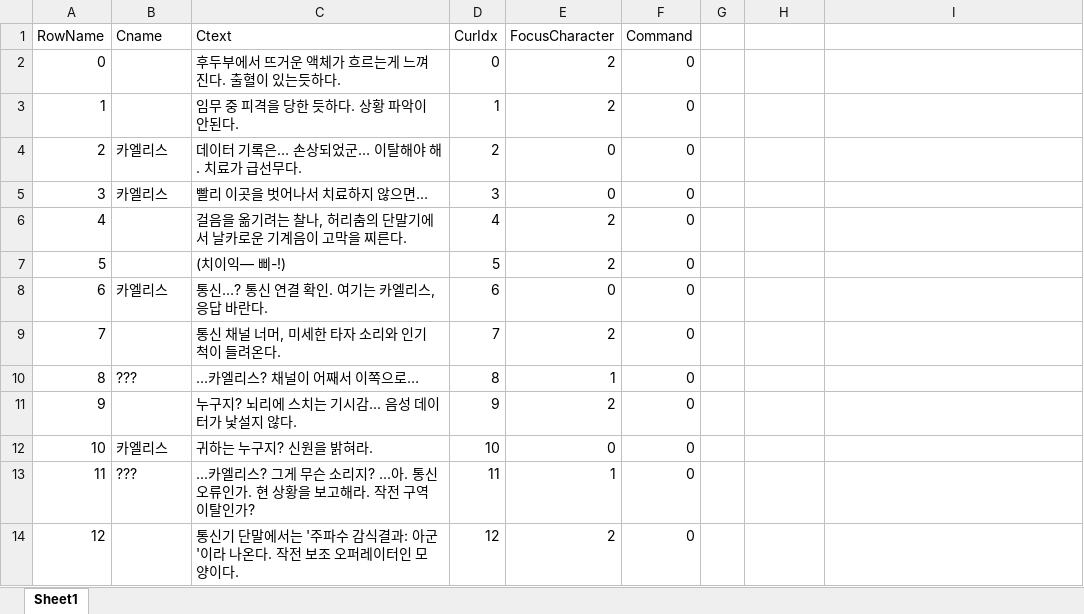
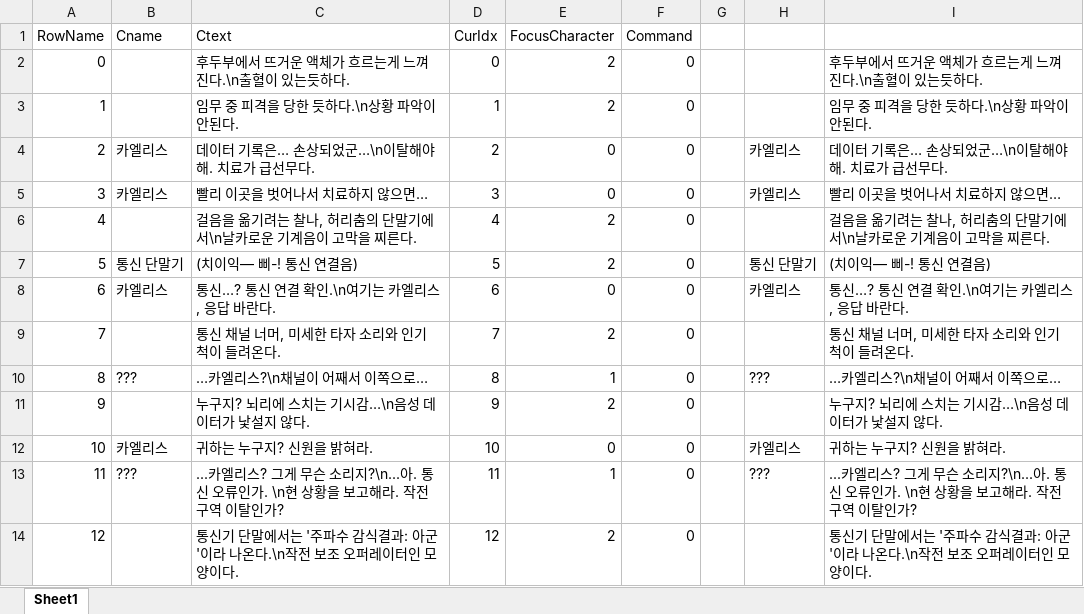
Before and after one commit to D4LGONA/UE5_Project, an Excel workbook: Scripts/TutorialCutscene_Excel.xlsx, sheet Sheet1, drawn as a sheet; only a part is shown; values as stored, in another font and other column widths than the file's, no cell formats; the diff covers the shown part only; the diff names each change by its address in the sheet, - before the commit and + after, or states it on an @@ line.

```diff
--- a/Scripts/TutorialCutscene_Excel.xlsx (sheet Sheet1)
+++ b/Scripts/TutorialCutscene_Excel.xlsx (sheet Sheet1)
-C2 (Ctext): 후두부에서 뜨거운 액체가 흐르는게 느껴진다. 출혈이 있는듯하다.
+C2 (Ctext): 후두부에서 뜨거운 액체가 흐르는게 느껴진다.\n출혈이 있는듯하다.
-I2: (empty)
+I2: 후두부에서 뜨거운 액체가 흐르는게 느껴진다.\n출혈이 있는듯하다.
-C3 (Ctext): 임무 중 피격을 당한 듯하다. 상황 파악이 안된다.
+C3 (Ctext): 임무 중 피격을 당한 듯하다.\n상황 파악이 안된다.
-I3: (empty)
+I3: 임무 중 피격을 당한 듯하다.\n상황 파악이 안된다.
-C4 (Ctext): 데이터 기록은… 손상되었군… 이탈해야 해. 치료가 급선무다.
+C4 (Ctext): 데이터 기록은… 손상되었군…\n이탈해야 해. 치료가 급선무다.
-H4:H5: (empty)
+H4:H5: 카엘리스
-I4: (empty)
+I4: 데이터 기록은… 손상되었군…\n이탈해야 해. 치료가 급선무다.
-I5: (empty)
+I5: 빨리 이곳을 벗어나서 치료하지 않으면…
-C6 (Ctext): 걸음을 옮기려는 찰나, 허리춤의 단말기에서 날카로운 기계음이 고막을 찌른다.
+C6 (Ctext): 걸음을 옮기려는 찰나, 허리춤의 단말기에서\n날카로운 기계음이 고막을 찌른다.
-I6: (empty)
+I6: 걸음을 옮기려는 찰나, 허리춤의 단말기에서\n날카로운 기계음이 고막을 찌른다.
-B7 (Cname): (empty)
+B7 (Cname): 통신 단말기
-C7 (Ctext): (치이익— 삐-!)
+C7 (Ctext): (치이익— 삐-! 통신 연결음)
-H7: (empty)
+H7: 통신 단말기
-I7: (empty)
+I7: (치이익— 삐-! 통신 연결음)
-C8 (Ctext): 통신…? 통신 연결 확인. 여기는 카엘리스, 응답 바란다.
+C8 (Ctext): 통신…? 통신 연결 확인.\n여기는 카엘리스, 응답 바란다.
-H8: (empty)
+H8: 카엘리스
-I8: (empty)
+I8: 통신…? 통신 연결 확인.\n여기는 카엘리스, 응답 바란다.
-I9: (empty)
+I9: 통신 채널 너머, 미세한 타자 소리와 인기척이 들려온다.
-C10 (Ctext): …카엘리스? 채널이 어째서 이쪽으로…
+C10 (Ctext): …카엘리스?\n채널이 어째서 이쪽으로…
-H10: (empty)
+H10: ???
-I10: (empty)
+I10: …카엘리스?\n채널이 어째서 이쪽으로…
-C11 (Ctext): 누구지? 뇌리에 스치는 기시감... 음성 데이터가 낯설지 않다.
+C11 (Ctext): 누구지? 뇌리에 스치는 기시감…\n음성 데이터가 낯설지 않다.
-I11: (empty)
+I11: 누구지? 뇌리에 스치는 기시감…\n음성 데이터가 낯설지 않다.
-H12: (empty)
+H12: 카엘리스
-I12: (empty)
+I12: 귀하는 누구지? 신원을 밝혀라.
-C13 (Ctext): …소리지? ...아. 통신 오류인가. 현 상황…
+C13 (Ctext): …소리지?\n...아. 통신 오류인가. \n현 상황…
-H13: (empty)
+H13: ???
-I13: (empty)
+I13: ...카엘리스? 그게 무슨 소리지?\n...아. 통신 오류인가. \n현 상황을 보고해라. 작전 구역 이탈인가?
-C14 (Ctext): …나온다. 작전 보…
+C14 (Ctext): …나온다.\n작전 보…
-I14: (empty)
+I14: 통신기 단말에서는 '주파수 감식결과: 아군'이라 나온다.\n작전 보조 오퍼레이터인 모양이다.
```
Also changed, not shown: 61 edited cells elsewhere in this sheet, cell formats, Scripts/1-1_Excel.xlsx, Scripts/1-2_Excel.xlsx, 42 other files.
